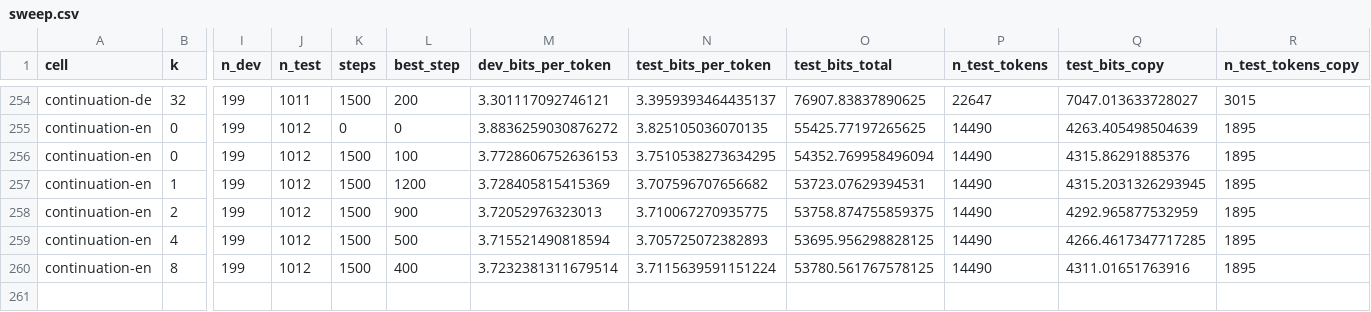
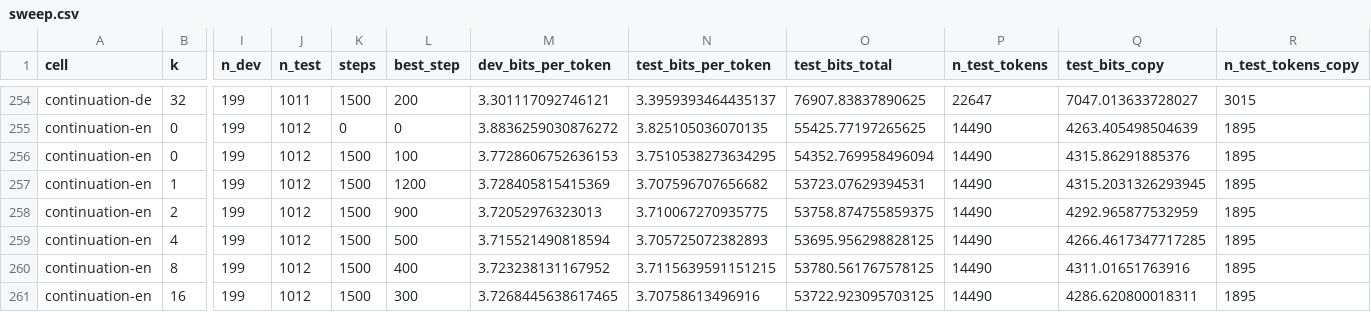
Before and after one commit to sirotenkogeorgii/prefix-programs, a CSV file: results_sync/sweep.csv, drawn as a sheet; only a part is shown, gaps mark what is left out; rows hold the shown columns only; the diff names each change by its address in the sheet, - before the commit and + after, or states it on an @@ line.

Commit message:
Sync results from Colab

```diff
--- a/results_sync/sweep.csv
+++ b/results_sync/sweep.csv
-M260 (dev_bits_per_token): 3.7232381311679514
+M260 (dev_bits_per_token): 3.723238131167952
-N260 (test_bits_per_token): 3.7115639591151224
+N260 (test_bits_per_token): 3.7115639591151215
+row 261: continuation-en | 16 | 199 | 1012 | 1500 | 300 | 3.7268445638617465 | 3.70758613496916 | 53722.923095703125 | 14490 | 4286.620800018311 | 1895
```
Also changed, not shown: 1 other file.
